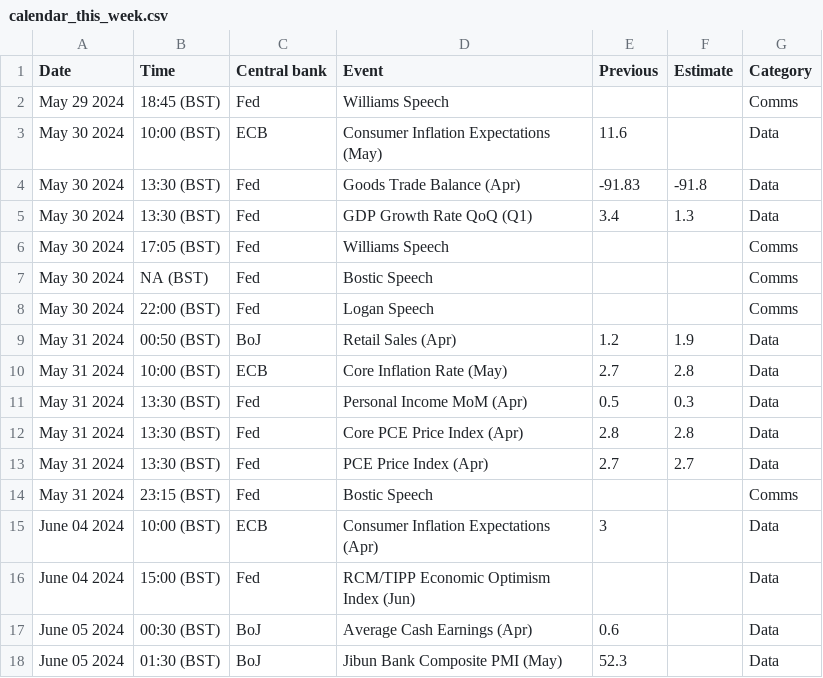
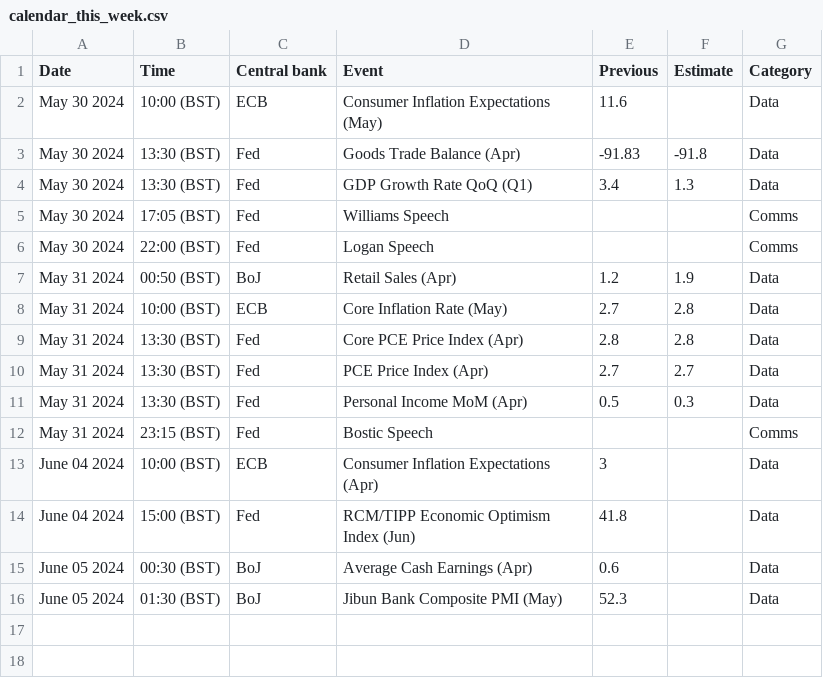
Before and after one commit to jhsuss/actions-pipeline-template, a CSV file: dist/calendar_this_week.csv, drawn as a sheet.

```diff
--- a/dist/calendar_this_week.csv
+++ b/dist/calendar_this_week.csv
@@ -1,3 +1,2 @@
 Date,Time,Central bank,Event,Previous,Estimate,Category
-May 29 2024,18:45 (BST),Fed,Williams Speech,,,Comms
 May 30 2024,10:00 (BST),ECB,Consumer Inflation Expectations (May),11.6,,Data
@@ -6,3 +5,2 @@ May 30 2024,13:30 (BST),Fed,GDP Growth Rate QoQ (Q1),3.4,1.3,Data
 May 30 2024,17:05 (BST),Fed,Williams Speech,,,Comms
-May 30 2024,NA (BST),Fed,Bostic Speech,,,Comms
 May 30 2024,22:00 (BST),Fed,Logan Speech,,,Comms
@@ -10,8 +8,8 @@ May 31 2024,00:50 (BST),BoJ,Retail Sales (Apr),1.2,1.9,Data
 May 31 2024,10:00 (BST),ECB,Core Inflation Rate (May),2.7,2.8,Data
-May 31 2024,13:30 (BST),Fed,Personal Income MoM (Apr),0.5,0.3,Data
 May 31 2024,13:30 (BST),Fed,Core PCE Price Index (Apr),2.8,2.8,Data
 May 31 2024,13:30 (BST),Fed,PCE Price Index (Apr),2.7,2.7,Data
+May 31 2024,13:30 (BST),Fed,Personal Income MoM (Apr),0.5,0.3,Data
 May 31 2024,23:15 (BST),Fed,Bostic Speech,,,Comms
 June 04 2024,10:00 (BST),ECB,Consumer Inflation Expectations (Apr),3,,Data
-June 04 2024,15:00 (BST),Fed,RCM/TIPP Economic Optimism Index (Jun),,,Data
+June 04 2024,15:00 (BST),Fed,RCM/TIPP Economic Optimism Index (Jun),41.8,,Data
 June 05 2024,00:30 (BST),BoJ,Average Cash Earnings (Apr),0.6,,Data
```
Also changed, not shown: 1 other file.
